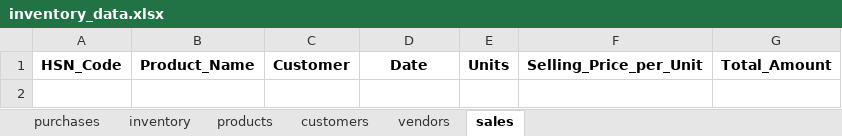
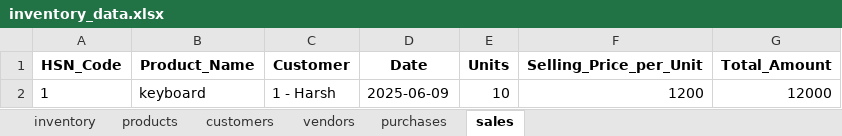
Before and after one commit to 4all3n/Inventory-Management, an Excel workbook: data/inventory_data.xlsx, sheet sales, drawn as a sheet; values as stored, in another font and other column widths than the file's, no borders; the diff names each change by its address in the sheet, - before the commit and + after, or states it on an @@ line.

```diff
--- a/data/inventory_data.xlsx (sheet sales)
+++ b/data/inventory_data.xlsx (sheet sales)
@@ sheet tab order changed: inventory | products | customers | vendors | purchases | sales @@
+row 2: 1 | keyboard | 1 - Harsh | 2025-06-09 | 10 | 1200 | 12000
```
Also changed, not shown: sheet inventory, sheet products, sheet vendors, sheet purchases, sheet customers.
